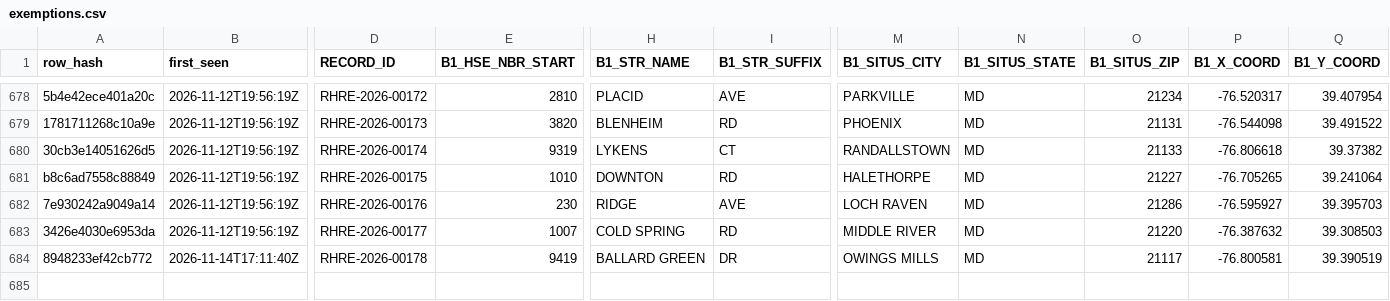
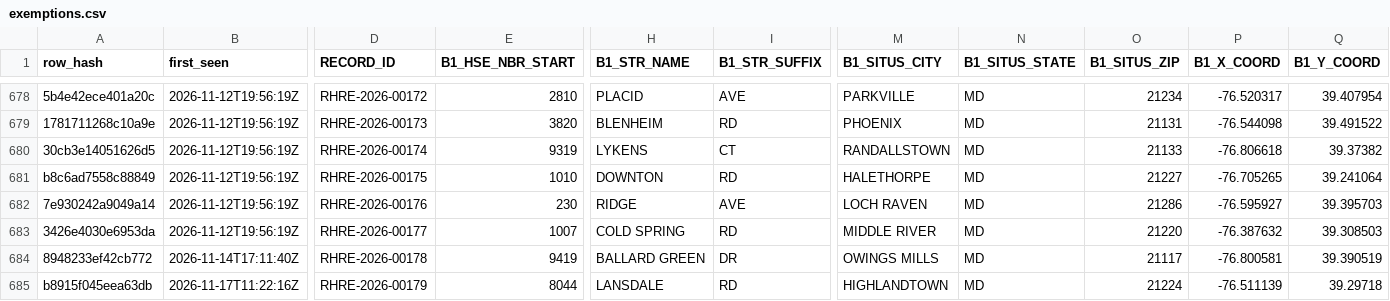
Before and after one commit to MarylandLegalAid/rental-license-history, a CSV file: jurisdictions/baltimore-county/history/exemptions.csv, drawn as a sheet; only a part is shown, gaps mark what is left out; rows hold the shown columns only; the diff names each change by its address in the sheet, - before the commit and + after, or states it on an @@ line.

```diff
--- a/jurisdictions/baltimore-county/history/exemptions.csv
+++ b/jurisdictions/baltimore-county/history/exemptions.csv
+row 685: b8915f045eea63db | 2026-11-17T11:22:16Z | RHRE-2026-00179 | 8044 | LANSDALE | RD | HIGHLANDTOWN | MD | 21224 | -76.511139 | 39.29718
```
Also changed, not shown: jurisdictions/baltimore-county/pulls.csv, 3 other files.
